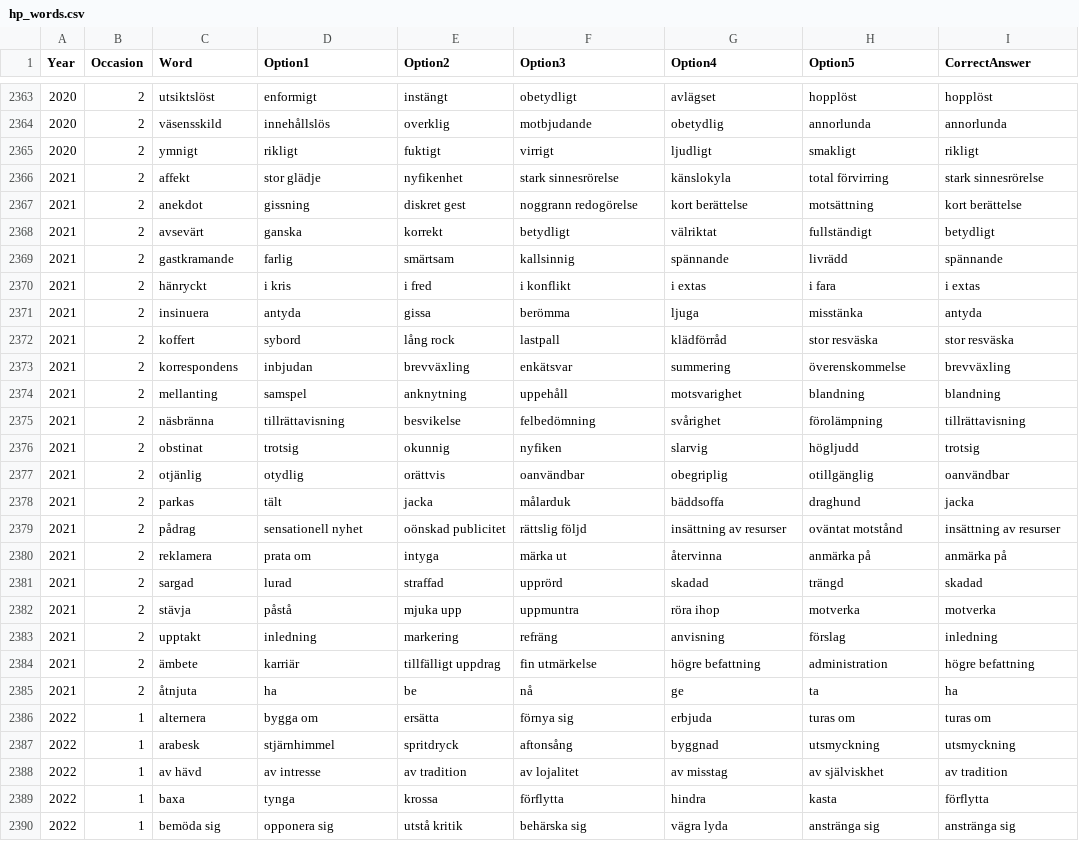
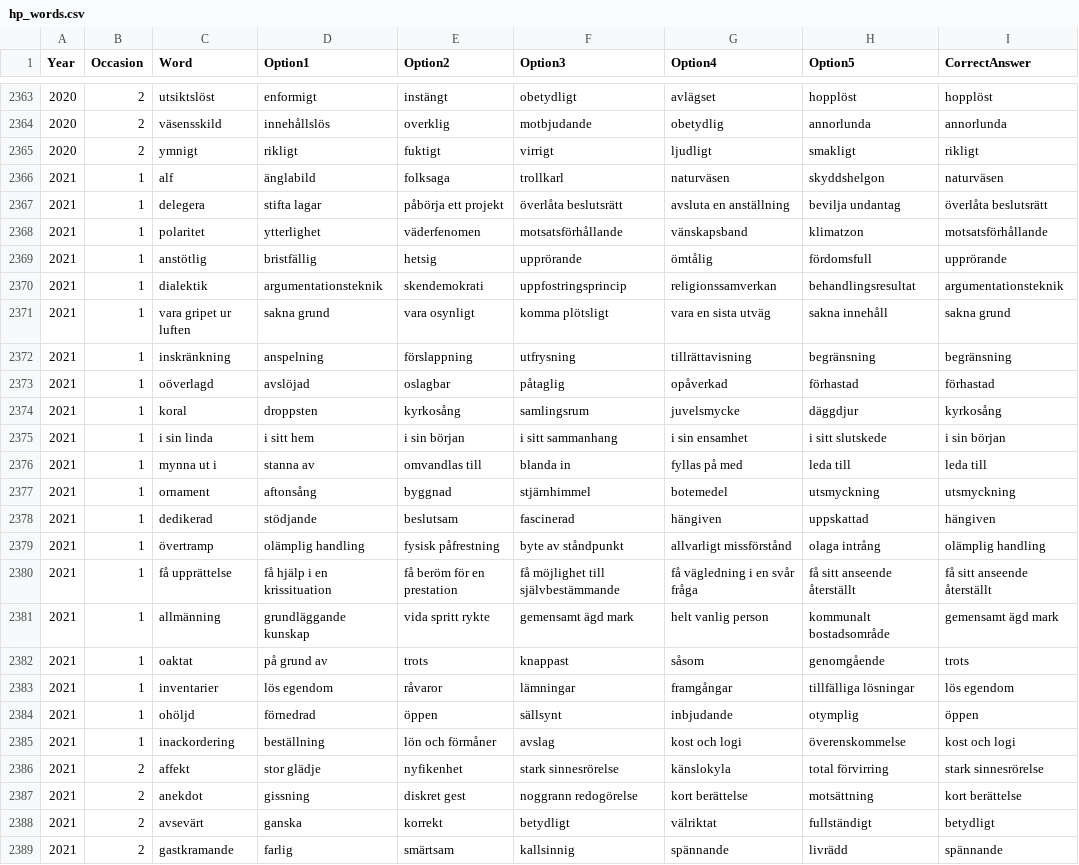
Before and after one commit to MarkusSvensson/hp-words, a CSV file: hp_words.csv, drawn as a sheet; only a part is shown, gaps mark what is left out; the shorter side is filled out with more unchanged rows.

Commit message:
Add new vocabulary entries for 2021 in hp_words.csv

```diff
--- a/hp_words.csv
+++ b/hp_words.csv
@@ -2365,2 +2365,22 @@ Year;Occasion;Word;Option1;Option2;Option3;Option4;Option5;CorrectAnswer
 2020;2;ymnigt;rikligt;fuktigt;virrigt;ljudligt;smakligt;rikligt
+2021;1;alf;änglabild;folksaga;trollkarl;naturväsen;skyddshelgon;naturväsen
+2021;1;delegera;stifta lagar;påbörja ett projekt;överlåta beslutsrätt;avsluta en anställning;bevilja undantag;överlåta beslutsrätt
+2021;1;polaritet;ytterlighet;väderfenomen;motsatsförhållande;vänskapsband;klimatzon;motsatsförhållande
+2021;1;anstötlig;bristfällig;hetsig;upprörande;ömtålig;fördomsfull;upprörande
+2021;1;dialektik;argumentationsteknik;skendemokrati;uppfostringsprincip;religionssamverkan;behandlingsresultat;argumentationsteknik
+2021;1;vara gripet ur luften;sakna grund;vara osynligt;komma plötsligt;vara en sista utväg;sakna innehåll;sakna grund
+2021;1;inskränkning;anspelning;förslappning;utfrysning;tillrättavisning;begränsning;begränsning
+2021;1;oöverlagd;avslöjad;oslagbar;påtaglig;opåverkad;förhastad;förhastad
+2021;1;koral;droppsten;kyrkosång;samlingsrum;juvelsmycke;däggdjur;kyrkosång
+2021;1;i sin linda;i sitt hem;i sin början;i sitt sammanhang;i sin ensamhet;i sitt slutskede;i sin början
+2021;1;mynna ut i;stanna av;omvandlas till;blanda in;fyllas på med;leda till;leda till
+2021;1;ornament;aftonsång;byggnad;stjärnhimmel;botemedel;utsmyckning;utsmyckning
+2021;1;dedikerad;stödjande;beslutsam;fascinerad;hängiven;uppskattad;hängiven
+2021;1;övertramp;olämplig handling;fysisk påfrestning;byte av ståndpunkt;allvarligt missförstånd;olaga intrång;olämplig handling
+2021;1;få upprättelse;få hjälp i en krissituation;få beröm för en prestation;få möjlighet till självbestämmande;få vägledning i en svår fråga;få sitt anseende återställt;få sitt anseende återställt
+2021;1;allmänning;grundläggande kunskap;vida spritt rykte;gemensamt ägd mark;helt vanlig person;kommunalt bostadsområde;gemensamt ägd mark
+2021;1;oaktat;på grund av;trots;knappast;såsom;genomgående;trots
+2021;1;inventarier;lös egendom;råvaror;lämningar;framgångar;tillfälliga lösningar;lös egendom
+2021;1;ohöljd;förnedrad;öppen;sällsynt;inbjudande;otymplig;öppen
+2021;1;inackordering;beställning;lön och förmåner;avslag;kost och logi;överenskommelse;kost och logi
 2021;2;affekt;stor glädje;nyfikenhet;stark sinnesrörelse;känslokyla;total förvirring;stark sinnesrörelse
```
